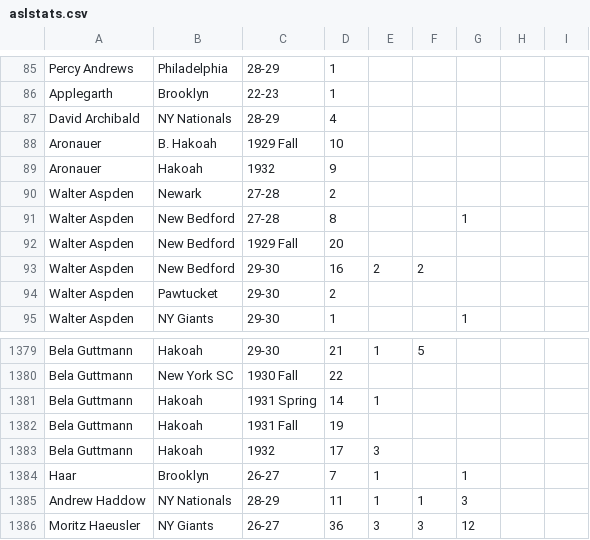
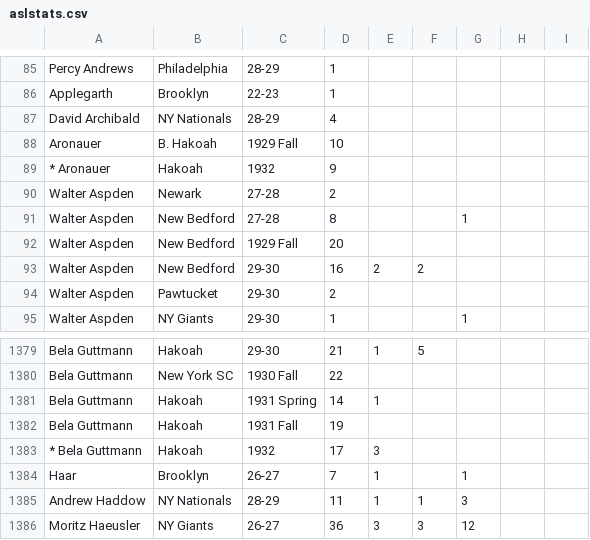
Before and after one commit to SoccerStatsUS/soccerdata, a CSV file: data/stats/aslstats.csv, drawn as a sheet; only a part is shown, gaps mark what is left out.

```diff
--- a/data/stats/aslstats.csv
+++ b/data/stats/aslstats.csv
@@ -88,3 +88,3 @@ David Archibald	NY Nationals	28-29	4
 Aronauer	B. Hakoah	1929 Fall	10					
-Aronauer	Hakoah	1932	9					
+* Aronauer	Hakoah	1932	9					
 Walter Aspden	Newark	27-28	2					
@@ -1382,3 +1382,3 @@ Bela Guttmann	Hakoah	1931 Spring	14	1
 Bela Guttmann	Hakoah	1931 Fall	19					
-Bela Guttmann	Hakoah	1932	17	3				
+* Bela Guttmann	Hakoah	1932	17	3				
 Haar	Brooklyn	26-27	7	1		1		
```
Also changed, not shown: data/stats/nasl.csv.
